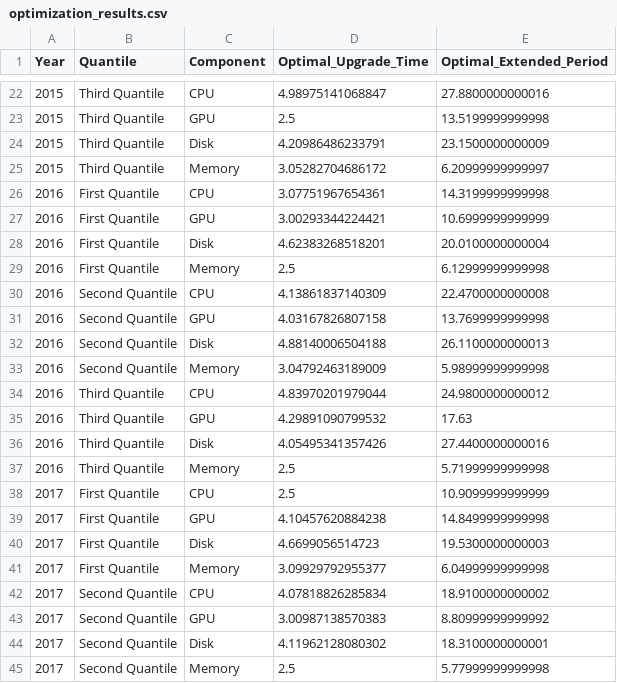
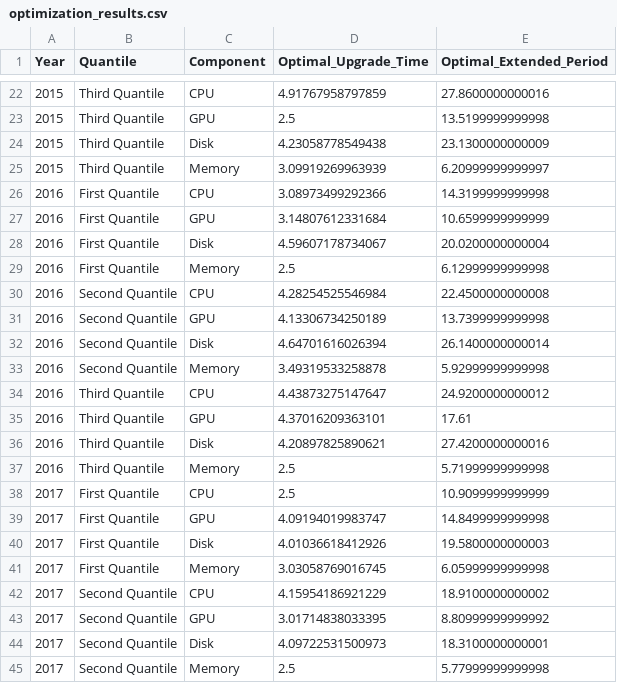
Before and after one commit to Scottielee33/thesis_PC_LTE, a CSV file: optimization_model/optimization_results.csv, drawn as a sheet; only a part is shown, gaps mark what is left out; the diff covers the shown part only.

```diff
--- a/optimization_model/optimization_results.csv
+++ b/optimization_model/optimization_results.csv
@@ -22,24 +22,24 @@
-"2015","Third Quantile","CPU",4.98975141068847,27.8800000000016
+"2015","Third Quantile","CPU",4.91767958797859,27.8600000000016
 "2015","Third Quantile","GPU",2.5,13.5199999999998
-"2015","Third Quantile","Disk",4.20986486233791,23.1500000000009
-"2015","Third Quantile","Memory",3.05282704686172,6.20999999999997
-"2016","First Quantile","CPU",3.07751967654361,14.3199999999998
-"2016","First Quantile","GPU",3.00293344224421,10.6999999999999
-"2016","First Quantile","Disk",4.62383268518201,20.0100000000004
+"2015","Third Quantile","Disk",4.23058778549438,23.1300000000009
+"2015","Third Quantile","Memory",3.09919269963939,6.20999999999997
+"2016","First Quantile","CPU",3.08973499292366,14.3199999999998
+"2016","First Quantile","GPU",3.14807612331684,10.6599999999999
+"2016","First Quantile","Disk",4.59607178734067,20.0200000000004
 "2016","First Quantile","Memory",2.5,6.12999999999998
-"2016","Second Quantile","CPU",4.13861837140309,22.4700000000008
-"2016","Second Quantile","GPU",4.03167826807158,13.7699999999998
-"2016","Second Quantile","Disk",4.88140006504188,26.1100000000013
-"2016","Second Quantile","Memory",3.04792463189009,5.98999999999998
-"2016","Third Quantile","CPU",4.83970201979044,24.9800000000012
-"2016","Third Quantile","GPU",4.29891090799532,17.63
-"2016","Third Quantile","Disk",4.05495341357426,27.4400000000016
+"2016","Second Quantile","CPU",4.28254525546984,22.4500000000008
+"2016","Second Quantile","GPU",4.13306734250189,13.7399999999998
+"2016","Second Quantile","Disk",4.64701616026394,26.1400000000014
+"2016","Second Quantile","Memory",3.49319533258878,5.92999999999998
+"2016","Third Quantile","CPU",4.43873275147647,24.9200000000012
+"2016","Third Quantile","GPU",4.37016209363101,17.61
+"2016","Third Quantile","Disk",4.20897825890621,27.4200000000016
 "2016","Third Quantile","Memory",2.5,5.71999999999998
 "2017","First Quantile","CPU",2.5,10.9099999999999
-"2017","First Quantile","GPU",4.10457620884238,14.8499999999998
-"2017","First Quantile","Disk",4.6699056514723,19.5300000000003
-"2017","First Quantile","Memory",3.09929792955377,6.04999999999998
-"2017","Second Quantile","CPU",4.07818826285834,18.9100000000002
-"2017","Second Quantile","GPU",3.00987138570383,8.80999999999992
-"2017","Second Quantile","Disk",4.11962128080302,18.3100000000001
+"2017","First Quantile","GPU",4.09194019983747,14.8499999999998
+"2017","First Quantile","Disk",4.01036618412926,19.5800000000003
+"2017","First Quantile","Memory",3.03058769016745,6.05999999999998
+"2017","Second Quantile","CPU",4.15954186921229,18.9100000000002
+"2017","Second Quantile","GPU",3.01714838033395,8.80999999999992
+"2017","Second Quantile","Disk",4.09722531500973,18.3100000000001
 "2017","Second Quantile","Memory",2.5,5.77999999999998
```
Also changed, not shown: 36 edited cells elsewhere in this file, data_scraping/final_data_no_inflation/GPU.csv, optimization_model/final_results.csv, 7 other files.
